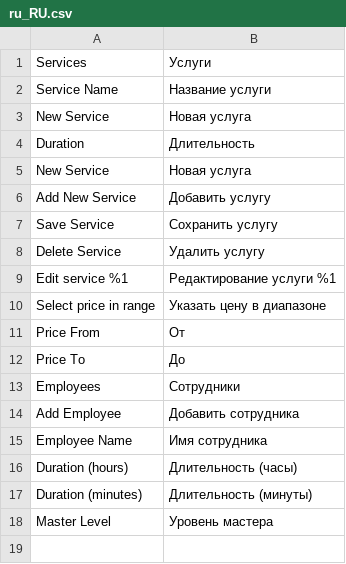
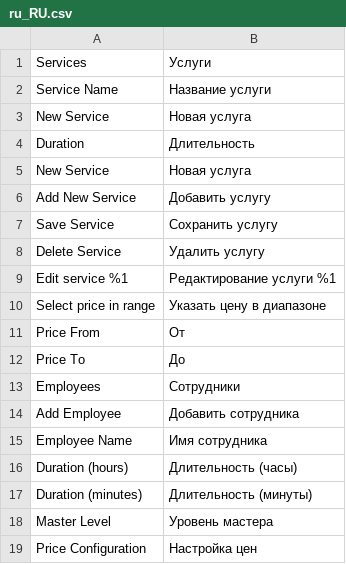
Before and after one commit to popovdenis/perfect-m2, a CSV file: app/code/Perfect/Service/i18n/ru_RU.csv, drawn as a sheet.

```diff
--- a/app/code/Perfect/Service/i18n/ru_RU.csv
+++ b/app/code/Perfect/Service/i18n/ru_RU.csv
@@ -18 +18,2 @@
 "Master Level","Уровень мастера"
+"Price Configuration","Настройка цен"
```
Also changed, not shown: 3 other files.
